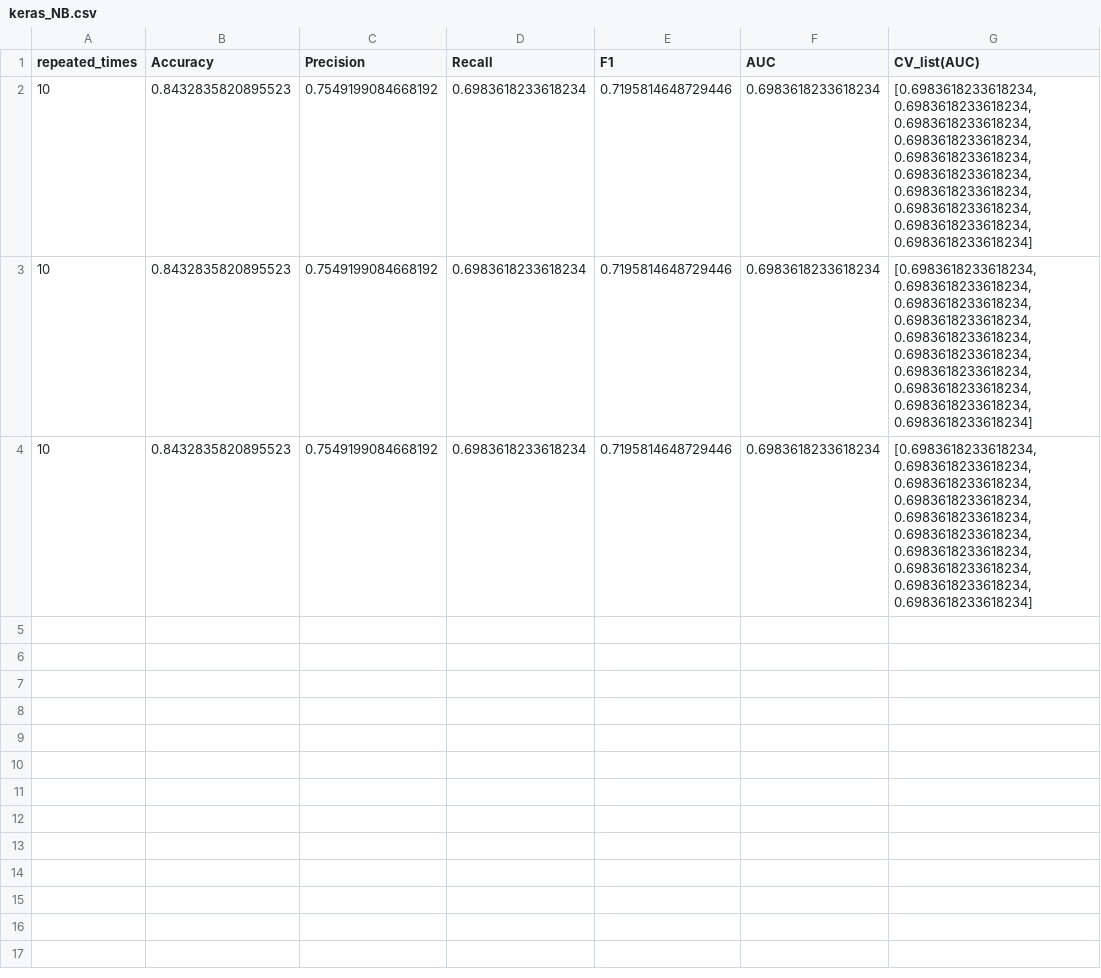
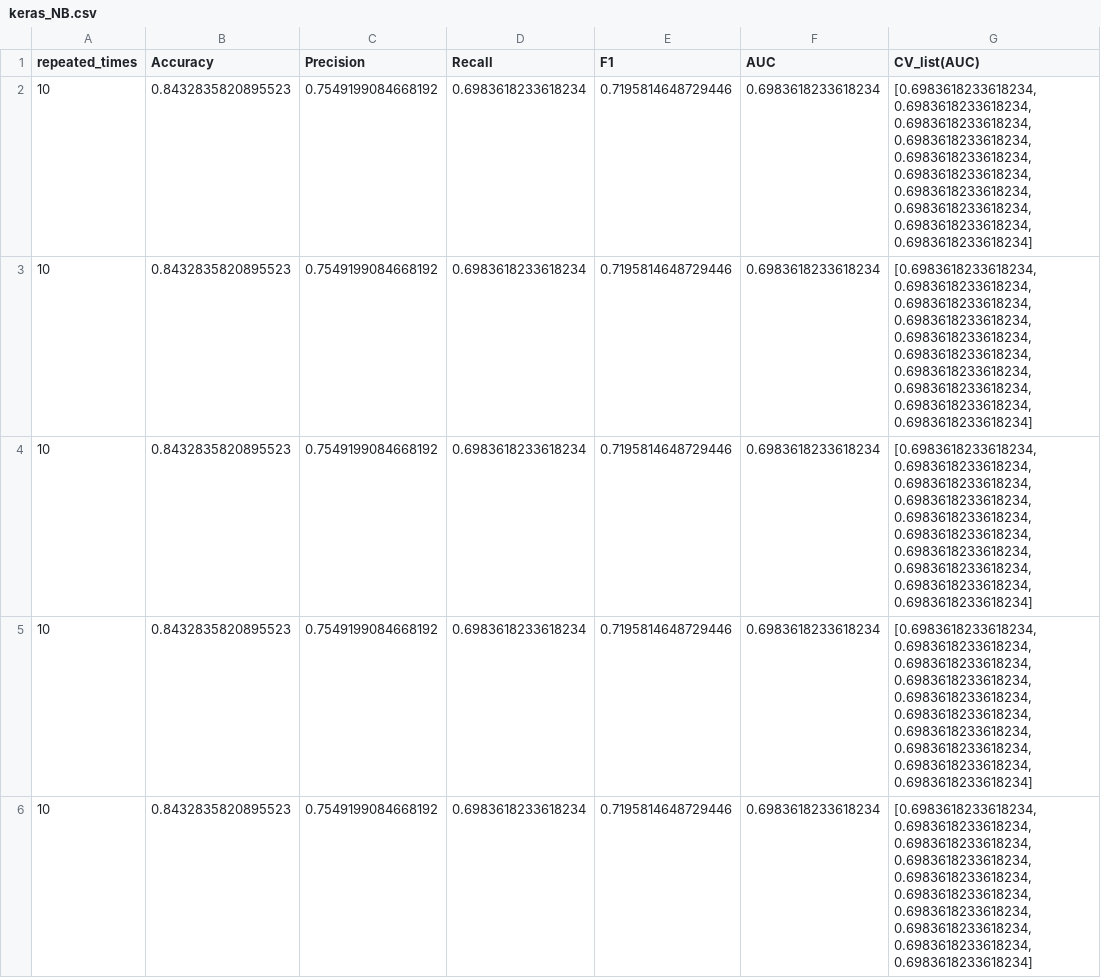
Before and after one commit to mateenparkar/ISEMateen, a CSV file: keras_NB.csv, drawn as a sheet; the diff names each change by its address in the sheet, - before the commit and + after, or states it on an @@ line.

```diff
--- a/keras_NB.csv
+++ b/keras_NB.csv
+row 5: 10 | 0.8432835820895523 | 0.7549199084668192 | 0.6983618233618234 | 0.7195814648729446 | 0.6983618233618234 | [0.6983618233618234, 0.6983618233618234, 0.6983618233618234, 0.6983618233618234, 0.6983618233618234, 0.6983618233618234, 0.6983618233618234, 0.6983618233618234, 0.6983618233618234, 0.6983618233618234]
+row 6: 10 | 0.8432835820895523 | 0.7549199084668192 | 0.6983618233618234 | 0.7195814648729446 | 0.6983618233618234 | [0.6983618233618234, 0.6983618233618234, 0.6983618233618234, 0.6983618233618234, 0.6983618233618234, 0.6983618233618234, 0.6983618233618234, 0.6983618233618234, 0.6983618233618234, 0.6983618233618234]
```
Also changed, not shown: caffe_NB.csv, incubator-mxnet_NB.csv, 5 other files.
